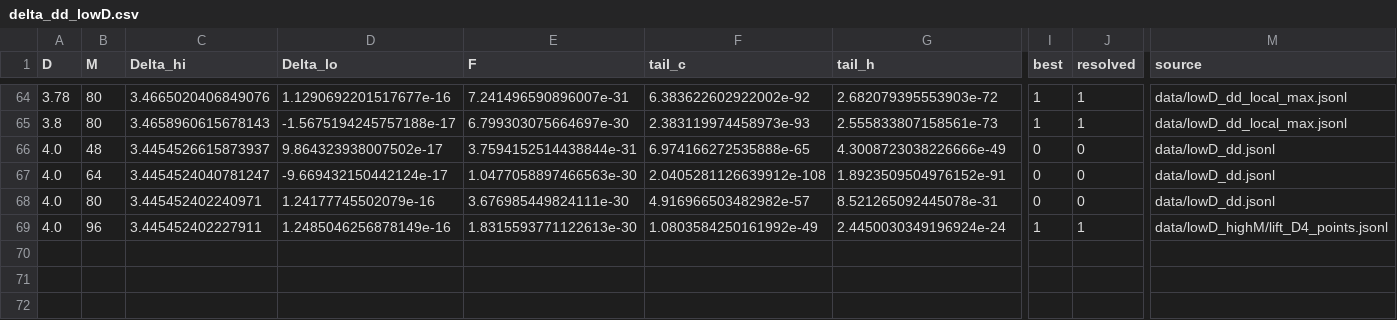
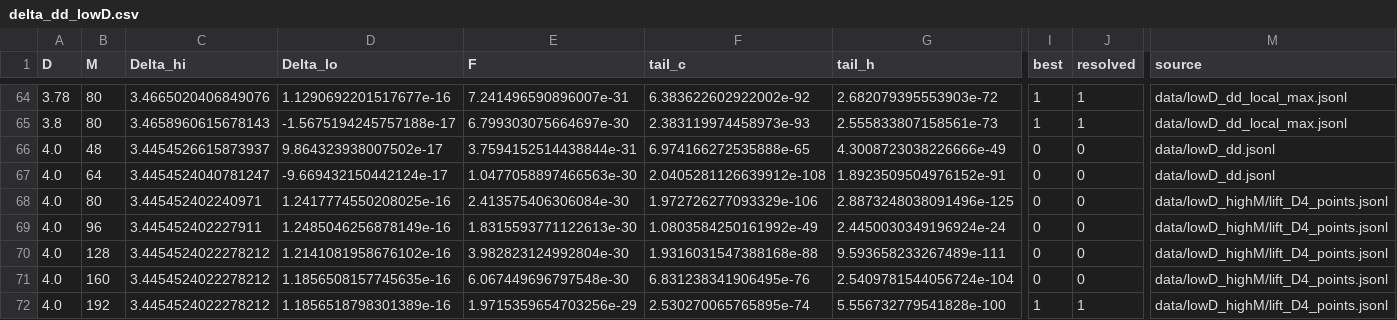
Before and after one commit to nmoinvaz/choptuik-large-d, a CSV file: hp/data/delta_dd_lowD.csv, drawn as a sheet; only a part is shown, gaps mark what is left out; rows hold the shown columns only; the diff names each change by its address in the sheet, - before the commit and + after, or states it on an @@ line.

```diff
--- a/hp/data/delta_dd_lowD.csv
+++ b/hp/data/delta_dd_lowD.csv
-D68 (Delta_lo): 1.24177745502079e-16
+D68 (Delta_lo): 1.2417774550208025e-16
-E68 (F): 3.676985449824111e-30
+E68 (F): 2.413575406306084e-30
-F68 (tail_c): 4.916966503482982e-57
+F68 (tail_c): 1.972726277093329e-106
-G68 (tail_h): 8.521265092445078e-31
+G68 (tail_h): 2.8873248038091496e-125
-M68 (source): data/lowD_dd.jsonl
+M68 (source): data/lowD_highM/lift_D4_points.jsonl
-I69 (best): 1
+I69 (best): 0
-J69 (resolved): 1
+J69 (resolved): 0
+row 70: 4.0 | 128 | 3.4454524022278212 | 1.2141081958676102e-16 | 3.982823124992804e-30 | 1.9316031547388168e-88 | 9.593658233267489e-111 | 0 | 0 | data/lowD_highM/lift_D4_points.jsonl
+row 71: 4.0 | 160 | 3.4454524022278212 | 1.1856508157745635e-16 | 6.067449696797548e-30 | 6.831238341906495e-76 | 2.5409781544056724e-104 | 0 | 0 | data/lowD_highM/lift_D4_points.jsonl
+row 72: 4.0 | 192 | 3.4454524022278212 | 1.1856518798301389e-16 | 1.9715359654703256e-29 | 2.530270065765895e-74 | 5.556732779541828e-100 | 1 | 1 | data/lowD_highM/lift_D4_points.jsonl
```
Also changed, not shown: hp/data/delta_dd.csv, 2 other files.
